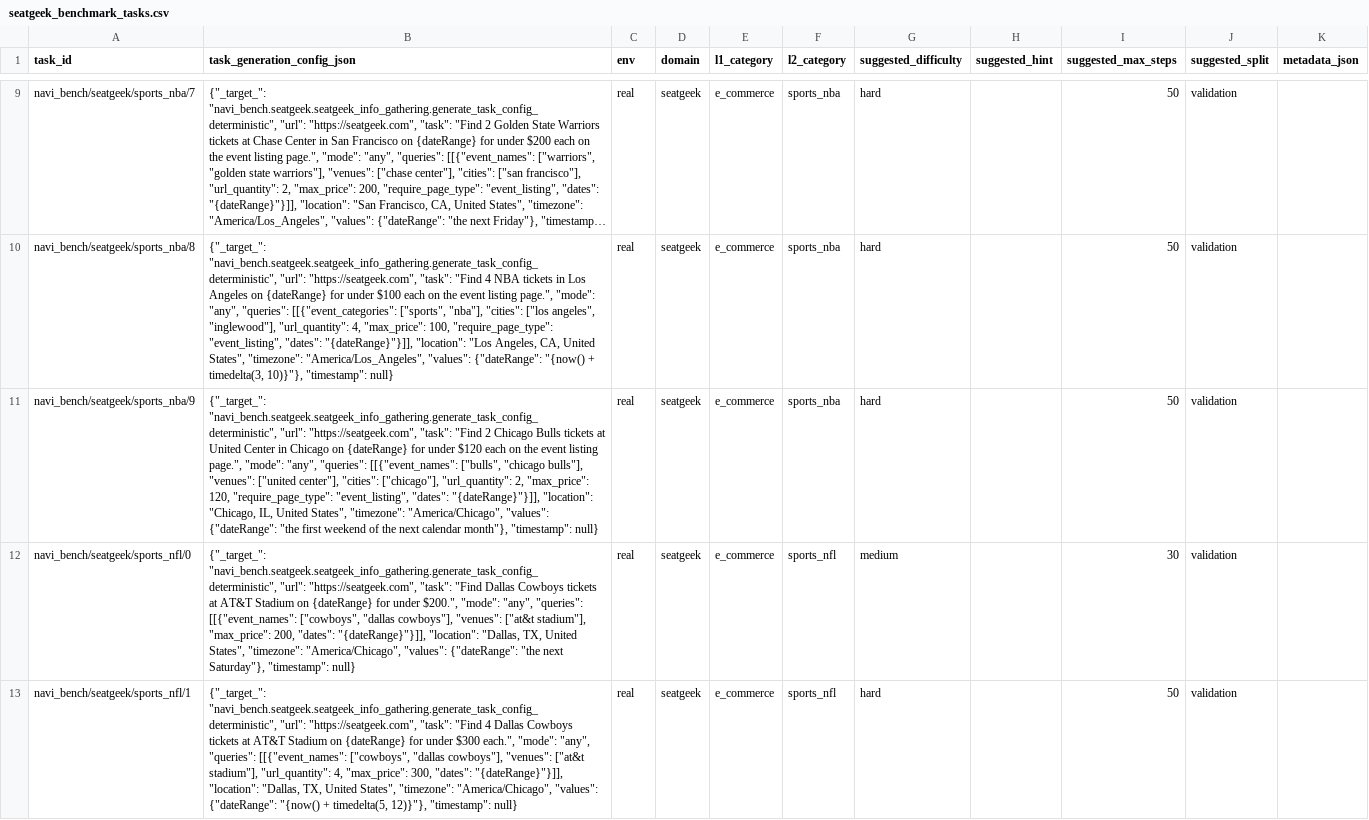
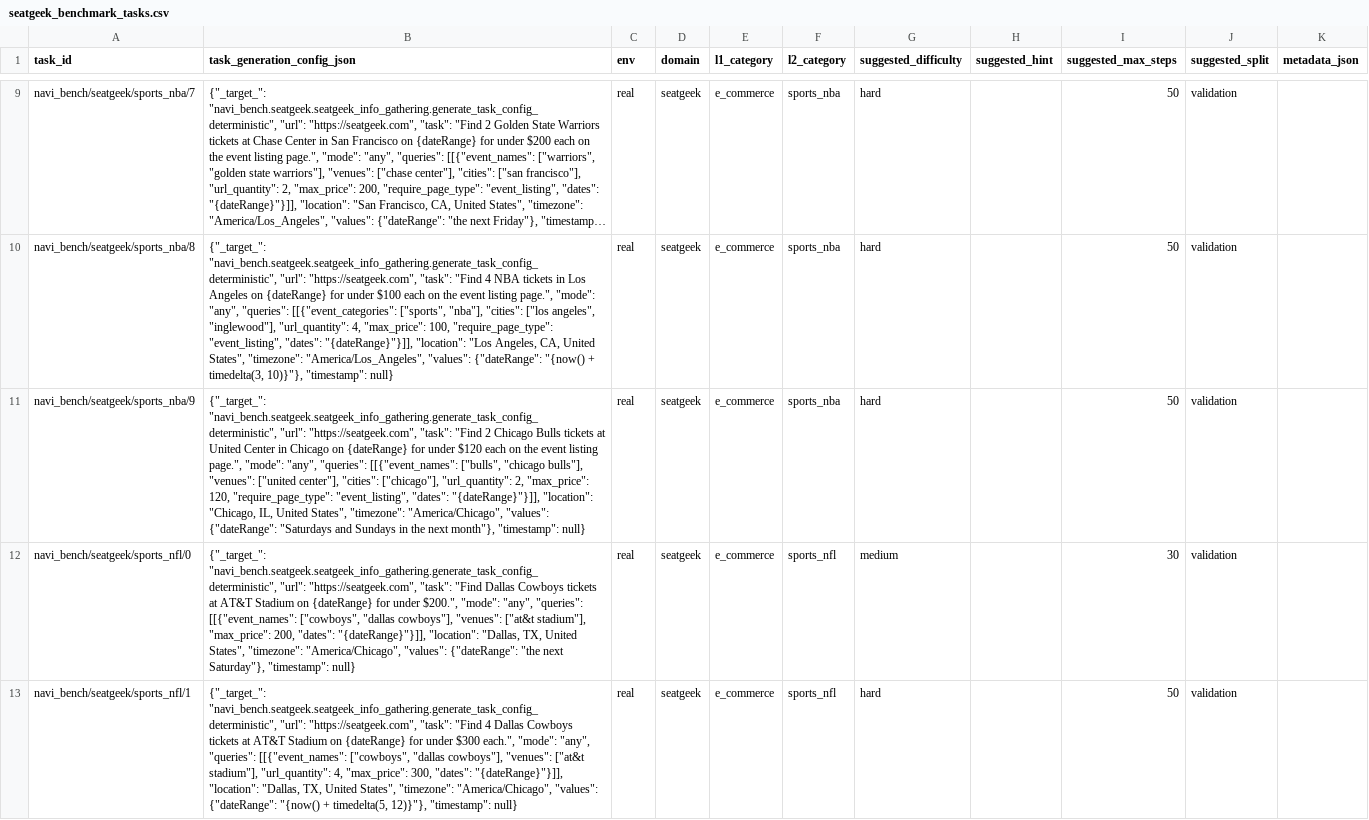
Before and after one commit to Autonex009/Trajectories-scripts-2, a CSV file: navi_bench/seatgeek/seatgeek_benchmark_tasks.csv, drawn as a sheet; only a part is shown, gaps mark what is left out; long unchanged cells end in …; the diff covers the shown part only; the diff names each change by its address in the sheet, - before the commit and + after, or states it on an @@ line.

```diff
--- a/navi_bench/seatgeek/seatgeek_benchmark_tasks.csv
+++ b/navi_bench/seatgeek/seatgeek_benchmark_tasks.csv
-B11 (task_generation_config_json): …"values": {"dateRange": "the first weekend of the next calendar month"}, "timestamp":…
+B11 (task_generation_config_json): …"values": {"dateRange": "Saturdays and Sundays in the next month"}, "timestamp":…
```
Also changed, not shown: 24 edited cells elsewhere in this file, navi_bench/trip/trip_benchmark_tasks.csv, 3 other files.
